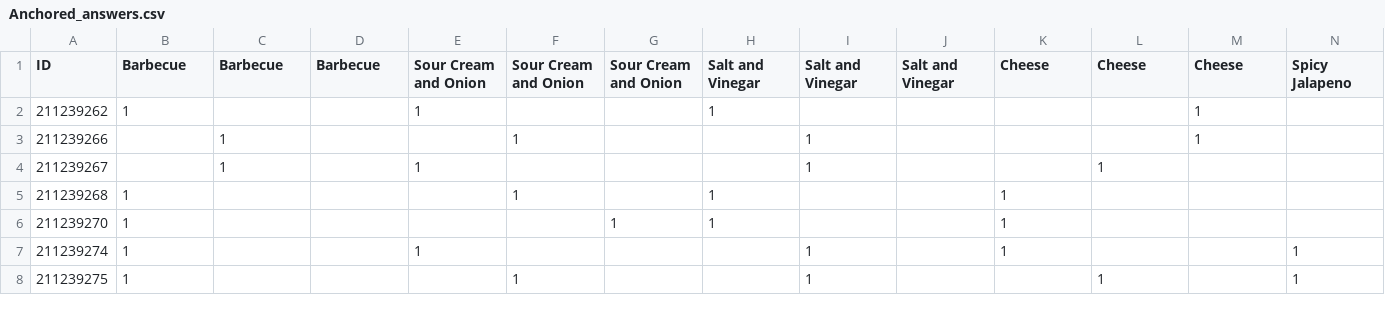
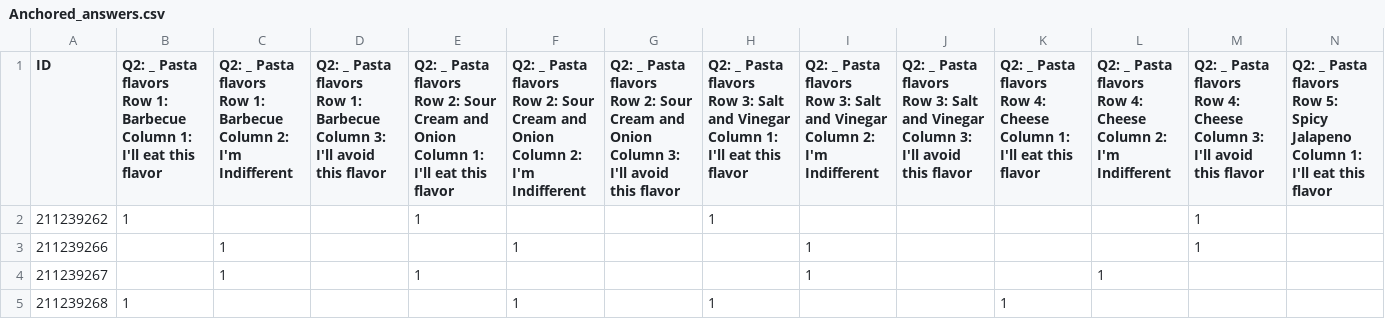
Before and after one commit to DanielHerna/AnchoredMDV2, a CSV file: Anchored_answers.csv, drawn as a sheet; only a part is shown; the shorter side is filled out with more unchanged rows; ↵ is a line break in a cell; the diff covers the shown part only; the diff names each change by its address in the sheet, - before the commit and + after, or states it on an @@ line.

Commit message:
Upload the Anchored dataset fixed

```diff
--- a/Anchored_answers.csv
+++ b/Anchored_answers.csv
-B1: Barbecue
+B1: Q2: _ Pasta flavors ↵ Row 1: Barbecue ↵ Column 1: I'll eat this flavor
-C1: Barbecue
+C1: Q2: _ Pasta flavors ↵ Row 1: Barbecue ↵ Column 2: I'm Indifferent
-D1: Barbecue
+D1: Q2: _ Pasta flavors ↵ Row 1: Barbecue ↵ Column 3: I'll avoid this flavor
-E1: Sour Cream and Onion
+E1: Q2: _ Pasta flavors ↵ Row 2: Sour Cream and Onion ↵ Column 1: I'll eat this flavor
-F1: Sour Cream and Onion
+F1: Q2: _ Pasta flavors ↵ Row 2: Sour Cream and Onion ↵ Column 2: I'm Indifferent
-G1: Sour Cream and Onion
+G1: Q2: _ Pasta flavors ↵ Row 2: Sour Cream and Onion ↵ Column 3: I'll avoid this flavor
-H1: Salt and Vinegar
+H1: Q2: _ Pasta flavors ↵ Row 3: Salt and Vinegar ↵ Column 1: I'll eat this flavor
-I1: Salt and Vinegar
+I1: Q2: _ Pasta flavors ↵ Row 3: Salt and Vinegar ↵ Column 2: I'm Indifferent
-J1: Salt and Vinegar
+J1: Q2: _ Pasta flavors ↵ Row 3: Salt and Vinegar ↵ Column 3: I'll avoid this flavor
-K1: Cheese
+K1: Q2: _ Pasta flavors ↵ Row 4: Cheese ↵ Column 1: I'll eat this flavor
-L1: Cheese
+L1: Q2: _ Pasta flavors ↵ Row 4: Cheese ↵ Column 2: I'm Indifferent
-M1: Cheese
+M1: Q2: _ Pasta flavors ↵ Row 4: Cheese ↵ Column 3: I'll avoid this flavor
-N1: Spicy Jalapeno
+N1: Q2: _ Pasta flavors ↵ Row 5: Spicy Jalapeno ↵ Column 1: I'll eat this flavor
```
Also changed, not shown: 32 edited cells elsewhere in this file.
